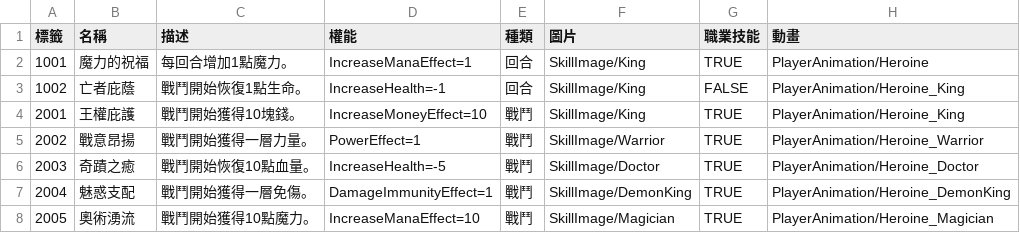
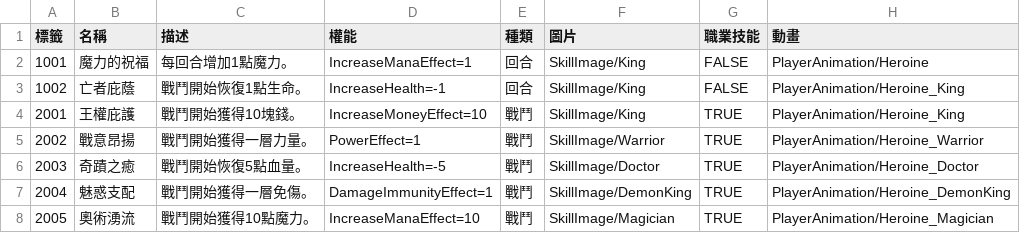
Before and after one commit to yucheng0210/Card, a CSV file: Assets/StreamingAssets/SKILLLIST.csv, drawn as a sheet.

```diff
--- a/Assets/StreamingAssets/SKILLLIST.csv
+++ b/Assets/StreamingAssets/SKILLLIST.csv
@@ -1,3 +1,3 @@
 標籤,名稱,描述,權能,種類,圖片,職業技能,動畫
-1001,魔力的祝福,每回合增加1點魔力。,IncreaseManaEffect=1,回合,SkillImage/King,TRUE,PlayerAnimation/Heroine
+1001,魔力的祝福,每回合增加1點魔力。,IncreaseManaEffect=1,回合,SkillImage/King,FALSE,PlayerAnimation/Heroine
 1002,亡者庇蔭,戰鬥開始恢復1點生命。,IncreaseHealth=-1,回合,SkillImage/King,FALSE,PlayerAnimation/Heroine_King
@@ -5,3 +5,3 @@
 2002,戰意昂揚,戰鬥開始獲得一層力量。,PowerEffect=1,戰鬥,SkillImage/Warrior,TRUE,PlayerAnimation/Heroine_Warrior
-2003,奇蹟之癒,戰鬥開始恢復10點血量。,IncreaseHealth=-5,戰鬥,SkillImage/Doctor,TRUE,PlayerAnimation/Heroine_Doctor
+2003,奇蹟之癒,戰鬥開始恢復5點血量。,IncreaseHealth=-5,戰鬥,SkillImage/Doctor,TRUE,PlayerAnimation/Heroine_Doctor
 2004,魅惑支配,戰鬥開始獲得一層免傷。,DamageImmunityEffect=1,戰鬥,SkillImage/DemonKing,TRUE,PlayerAnimation/Heroine_DemonKing
```
Also changed, not shown: Assets/StreamingAssets/CARDLIST.csv, Assets/StreamingAssets/ENEMYLIST.csv, 31 other files.
